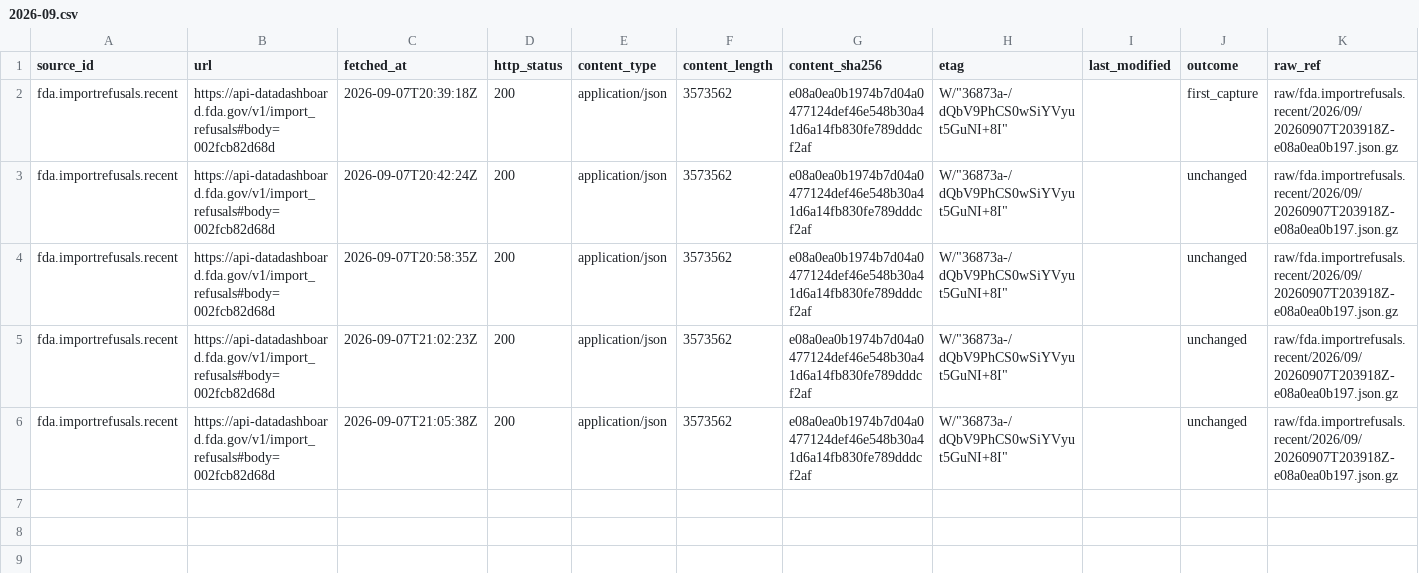
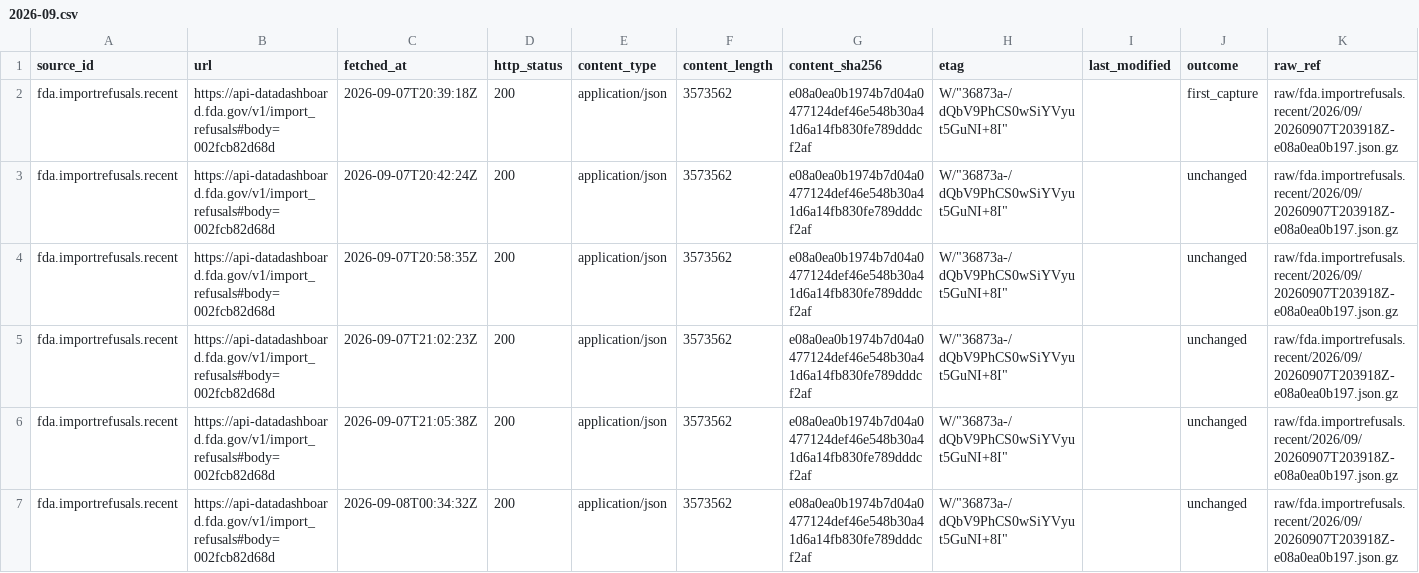
Before and after one commit to q3dresearch/wss-drug-scarcity, a CSV file: manifest/fda.importrefusals.recent/2026-09.csv, drawn as a sheet; only a part is shown; rows hold the shown columns only; the diff names each change by its address in the sheet, - before the commit and + after, or states it on an @@ line.

```diff
--- a/manifest/fda.importrefusals.recent/2026-09.csv
+++ b/manifest/fda.importrefusals.recent/2026-09.csv
+row 7: fda.importrefusals.recent | https://api-datadashboard.fda.gov/v1/import_refusals#body=002fcb82d68d | 2026-09-08T00:34:32Z | 200 | application/json | 3573562 | e08a0ea0b1974b7d04a0477124def46e548b30a41d6a14fb830fe789dddcf2af | W/"36873a-/dQbV9PhCS0wSiYVyut5GuNI+8I" |  | unchanged | raw/fda.importrefusals.recent/2026/09/20260907T203918Z-e08a0ea0b197.json.gz
```
Also changed, not shown: manifest/fda.complianceactions.drugs/2026-09.csv, manifest/fda.importalert.66-40/2026-09.csv, 6 other files.
